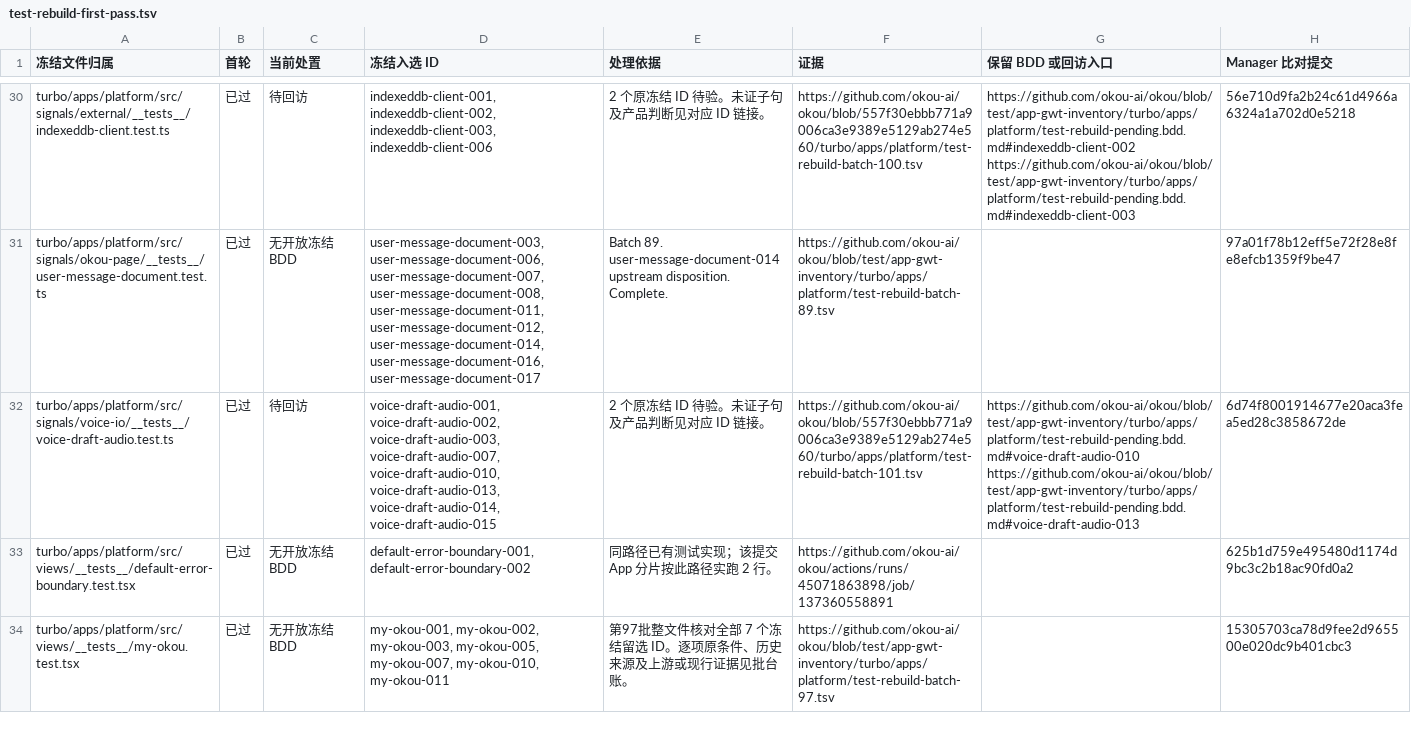
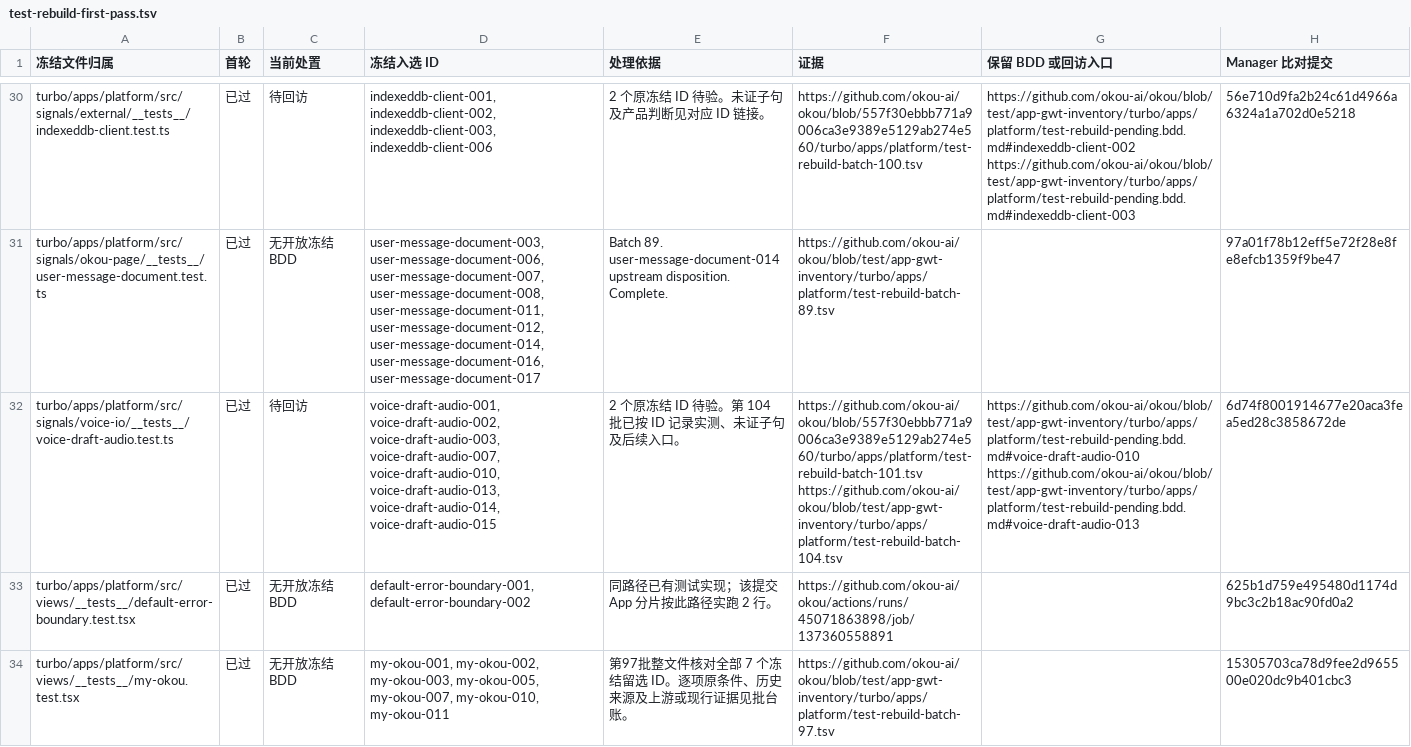
Before and after one commit to okou-ai/okou, a TSV file: turbo/apps/platform/test-rebuild-first-pass.tsv, drawn as a sheet; only a part is shown, gaps mark what is left out; the diff covers the shown part only; the diff names each change by its address in the sheet, - before the commit and + after, or states it on an @@ line.

Commit message:
test(app): verify twenty frozen cases against browser and service behavior

```diff
--- a/turbo/apps/platform/test-rebuild-first-pass.tsv
+++ b/turbo/apps/platform/test-rebuild-first-pass.tsv
-E32 (处理依据): 2 个原冻结 ID 待验。未证子句及产品判断见对应 ID 链接。
+E32 (处理依据): 2 个原冻结 ID 待验。第 104 批已按 ID 记录实测、未证子句及后续入口。
-F32 (证据): https://github.com/okou-ai/okou/blob/557f30ebbb771a9006ca3e9389e5129ab274e560/turbo/apps/platform/test-rebuild-batch-101.tsv
+F32 (证据): https://github.com/okou-ai/okou/blob/557f30ebbb771a9006ca3e9389e5129ab274e560/turbo/apps/platform/test-rebuild-batch-101.tsv https://github.com/okou-ai/okou/blob/test/app-gwt-inventory/turbo/apps/platform/test-rebuild-batch-104.tsv
```
Also changed, not shown: 8 edited cells elsewhere in this file, 9 other files.
